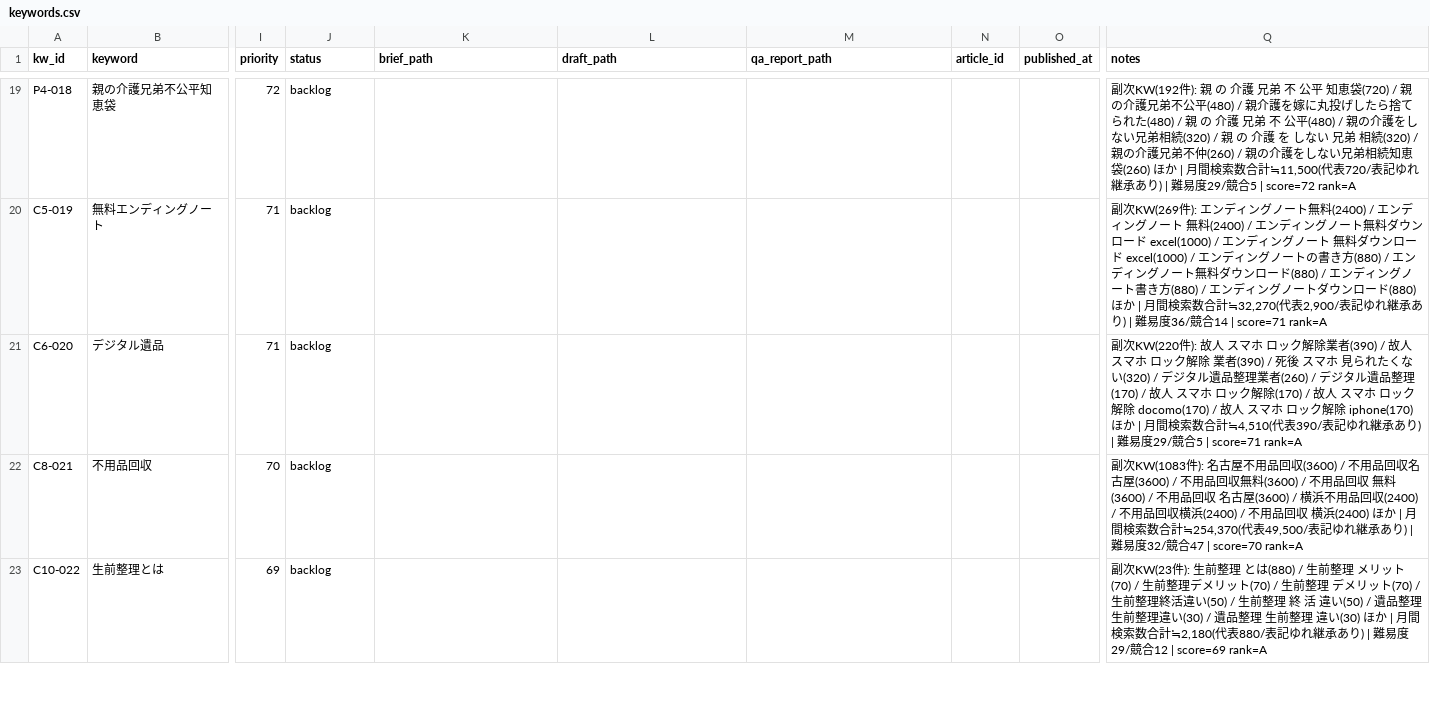
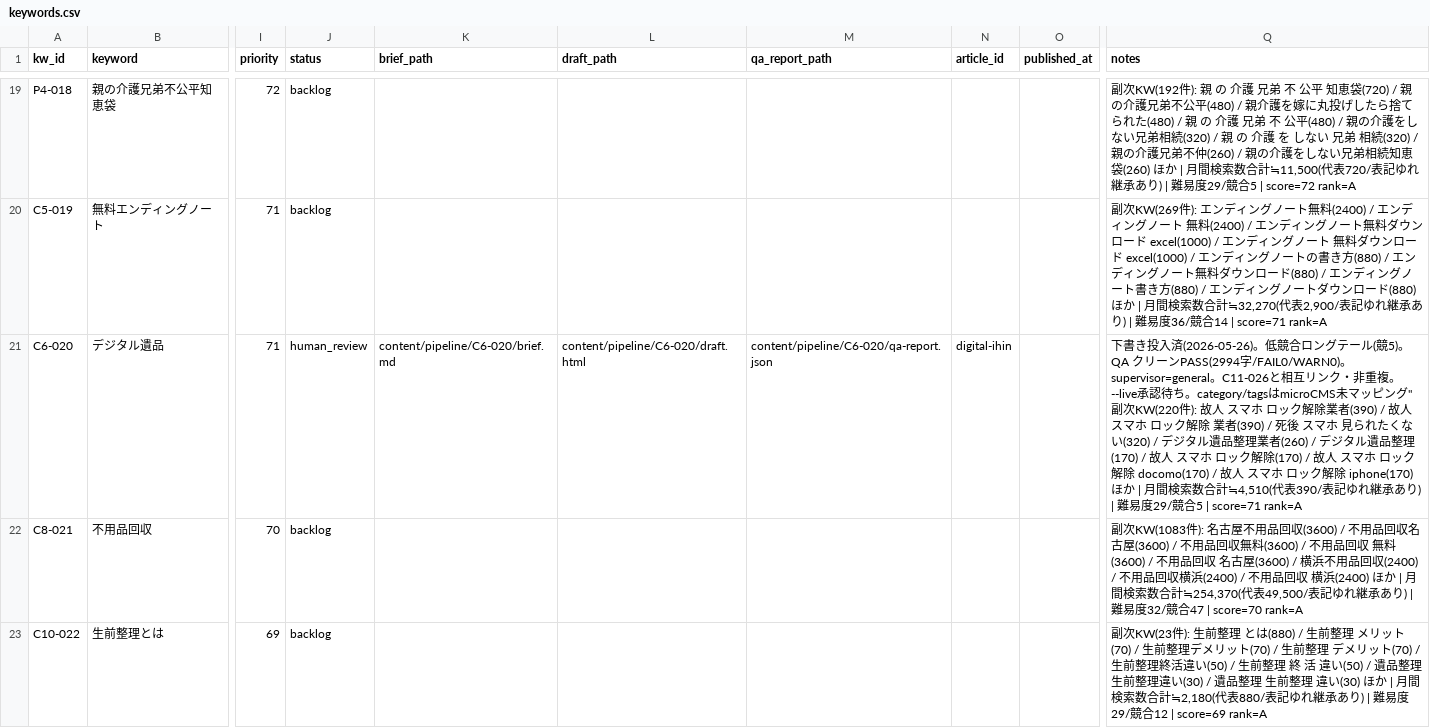
Before and after one commit to kbrysk/fureaino-oka, a CSV file: content/pipeline/keywords.csv, drawn as a sheet; only a part is shown, gaps mark what is left out; the diff names each change by its address in the sheet, - before the commit and + after, or states it on an @@ line.

```diff
--- a/content/pipeline/keywords.csv
+++ b/content/pipeline/keywords.csv
-J21 (status): backlog
+J21 (status): human_review
-K21 (brief_path): (empty)
+K21 (brief_path): content/pipeline/C6-020/brief.md
-L21 (draft_path): (empty)
+L21 (draft_path): content/pipeline/C6-020/draft.html
-M21 (qa_report_path): (empty)
+M21 (qa_report_path): content/pipeline/C6-020/qa-report.json
-N21 (article_id): (empty)
+N21 (article_id): digital-ihin
-Q21 (notes): 副次KW(220件…
+Q21 (notes): 下書き投入済(2026-05-26)。低競合ロングテール(競5)。QA クリーンPASS(2994字/FAIL0/WARN0)。supervisor=general。C11-026と相互リンク・非重複。--live承認待ち。category/tagsはmicroCMS未マッピング"副次KW(220件…
```
Also changed, not shown: 5 other files.
